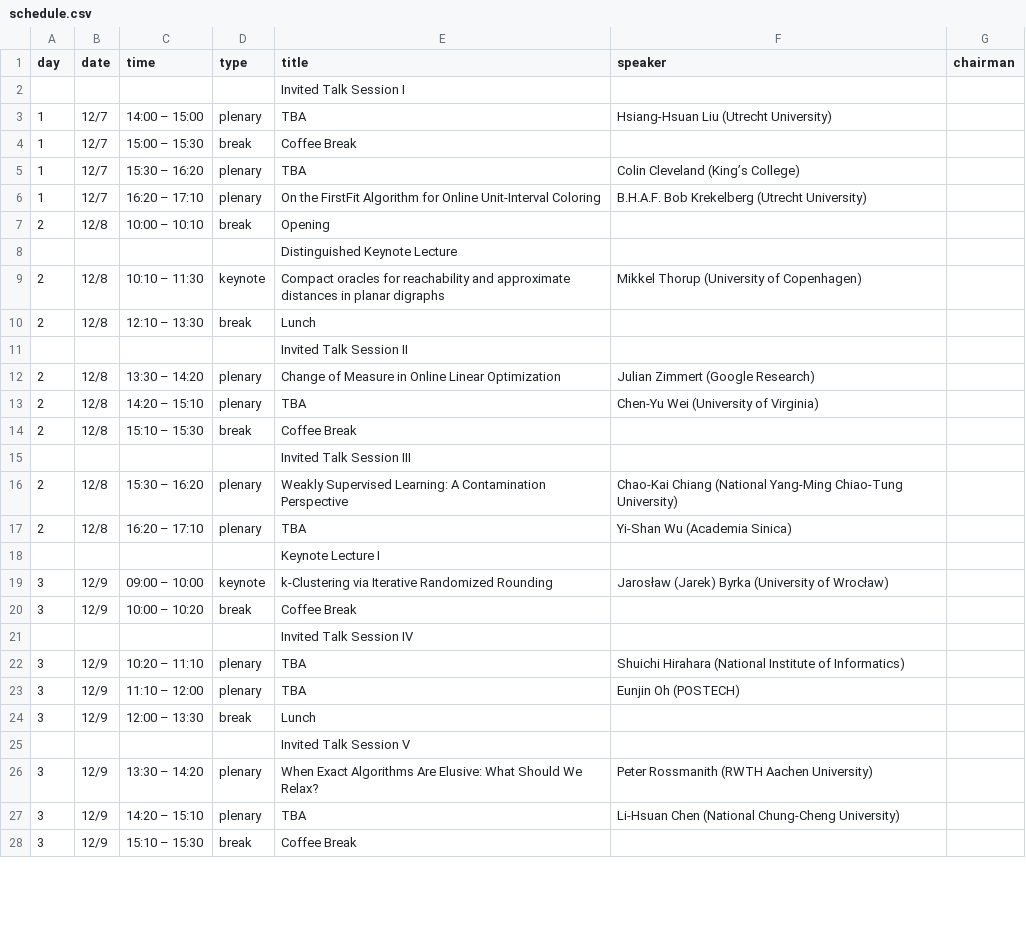
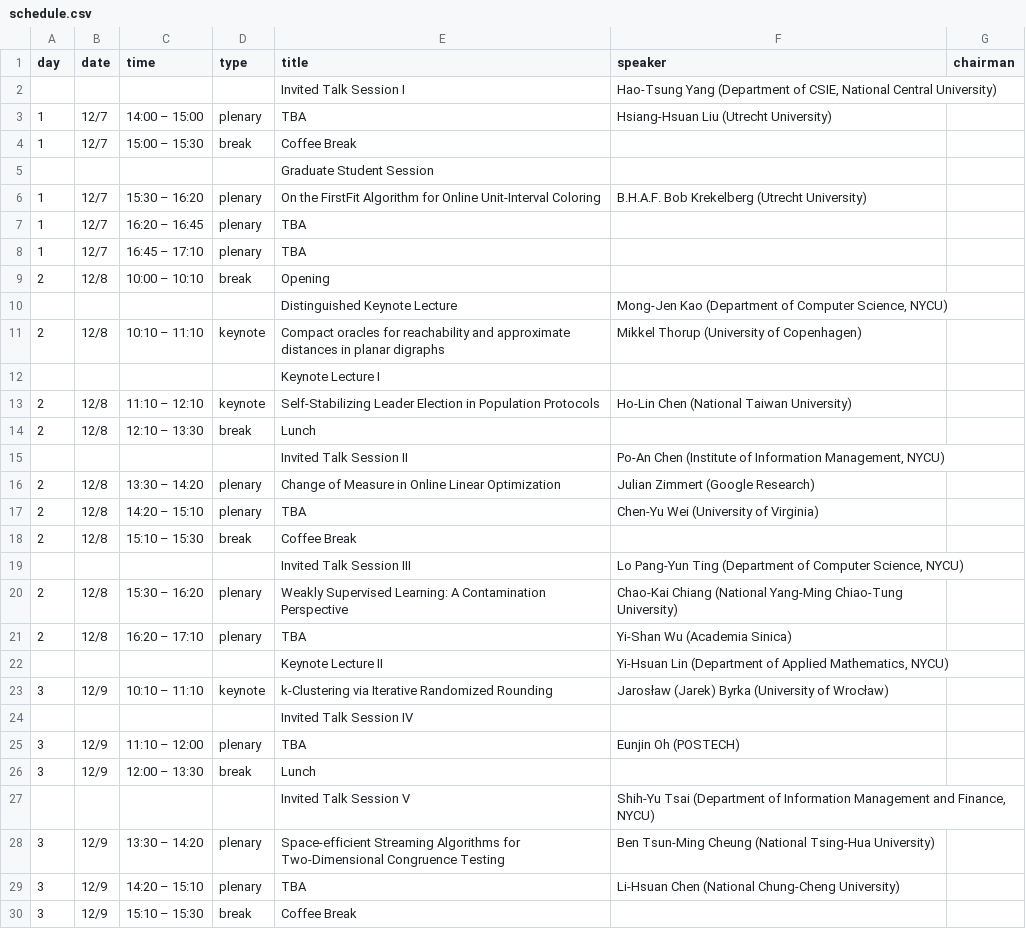
Before and after one commit to taiwan-cs-theory-day/2026-December, a CSV file: data/schedule.csv, drawn as a sheet; only a part is shown; the diff covers the shown part only.

Commit message:
[Update] enhance schedule layout and speaker details; add new speakers and adjust categories

```diff
--- a/data/schedule.csv
+++ b/data/schedule.csv
@@ -1,12 +1,16 @@
 day,date,time,type,title,speaker,chairman
-,,,,Invited Talk Session I,
+,,,,Invited Talk Session I,"Hao-Tsung Yang (Department of CSIE, National Central University)"
 1,12/7,14:00 – 15:00,plenary,TBA,Hsiang-Hsuan Liu (Utrecht University)
 1,12/7,15:00 – 15:30,break,Coffee Break,
-1,12/7,15:30 – 16:20,plenary,TBA,Colin Cleveland (King’s College)
-1,12/7,16:20 – 17:10,plenary,On the FirstFit Algorithm for Online Unit-Interval Coloring,B.H.A.F. Bob Krekelberg (Utrecht University)
+,,,,Graduate Student Session,
+1,12/7,15:30 – 16:20,plenary,On the FirstFit Algorithm for Online Unit-Interval Coloring,B.H.A.F. Bob Krekelberg (Utrecht University)
+1,12/7,16:20 – 16:45,plenary,TBA
+1,12/7,16:45 – 17:10,plenary,TBA
 2,12/8,10:00 – 10:10,break,Opening,
-,,,, Distinguished Keynote Lecture,
-2,12/8,10:10 – 11:30,keynote,Compact oracles for reachability and approximate distances in planar digraphs,Mikkel Thorup (University of Copenhagen)
+,,,, Distinguished Keynote Lecture,"Mong-Jen Kao (Department of Computer Science, NYCU)"
+2,12/8,10:10 – 11:10,keynote,Compact oracles for reachability and approximate distances in planar digraphs,Mikkel Thorup (University of Copenhagen)
+,,,, Keynote Lecture I,
+2,12/8,11:10 – 12:10,keynote,Self-Stabilizing Leader Election in Population Protocols,Ho-Lin Chen (National Taiwan University)
 2,12/8,12:10 – 13:30,break,Lunch,
-,,,, Invited Talk Session II,
+,,,, Invited Talk Session II,"Po-An Chen (Institute of Information Management, NYCU)"
 2,12/8,13:30 – 14:20,plenary,Change of Measure in Online Linear Optimization,Julian Zimmert (Google Research)
@@ -14,14 +18,12 @@ day,date,time,type,title,speaker,chairman
 2,12/8,15:10 – 15:30,break,Coffee Break,
-,,,, Invited Talk Session III,
+,,,, Invited Talk Session III,"Lo Pang-Yun Ting (Department of Computer Science, NYCU)"
 2,12/8,15:30 – 16:20,plenary,Weakly Supervised Learning: A Contamination Perspective,Chao-Kai Chiang (National Yang-Ming Chiao-Tung University)
 2,12/8,16:20 – 17:10,plenary,TBA,Yi-Shan Wu (Academia Sinica)
-,,,,Keynote Lecture I,
-3,12/9,09:00 – 10:00,keynote,k-Clustering via Iterative Randomized Rounding,Jarosław (Jarek) Byrka (University of Wrocław)
-3,12/9,10:00 – 10:20,break,Coffee Break,
+,,,,Keynote Lecture II,"Yi-Hsuan Lin (Department of Applied Mathematics, NYCU)"
+3,12/9,10:10 – 11:10,keynote,k-Clustering via Iterative Randomized Rounding,Jarosław (Jarek) Byrka (University of Wrocław)
 ,,,, Invited Talk Session IV,
-3,12/9,10:20 – 11:10,plenary,TBA,Shuichi Hirahara (National Institute of Informatics)
 3,12/9,11:10 – 12:00,plenary,TBA,Eunjin Oh (POSTECH)
 3,12/9,12:00 – 13:30,break,Lunch,
-,,,, Invited Talk Session V,
-3,12/9,13:30 – 14:20,plenary,When Exact Algorithms Are Elusive: What Should We Relax?,Peter Rossmanith (RWTH Aachen University)
+,,,, Invited Talk Session V,"Shih-Yu Tsai (Department of Information Management and Finance, NYCU)"
+3,12/9,13:30 – 14:20,plenary,Space-efficient Streaming Algorithms for Two-Dimensional Congruence Testing,Ben Tsun-Ming Cheung (National Tsing-Hua University)
 3,12/9,14:20 – 15:10,plenary,TBA,Li-Hsuan Chen (National Chung-Cheng University)
```
Also changed, not shown: 1 added row, 3 removed rows and 5 edited cells elsewhere in this file, data/Theoryday_2026_DEC.csv, 4 other files.
